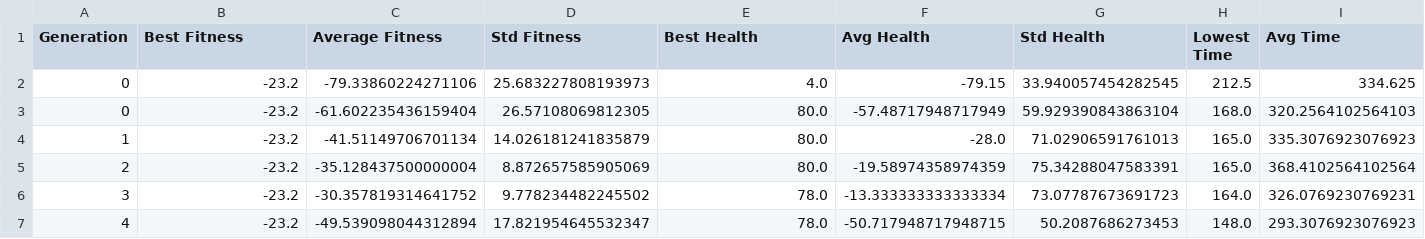
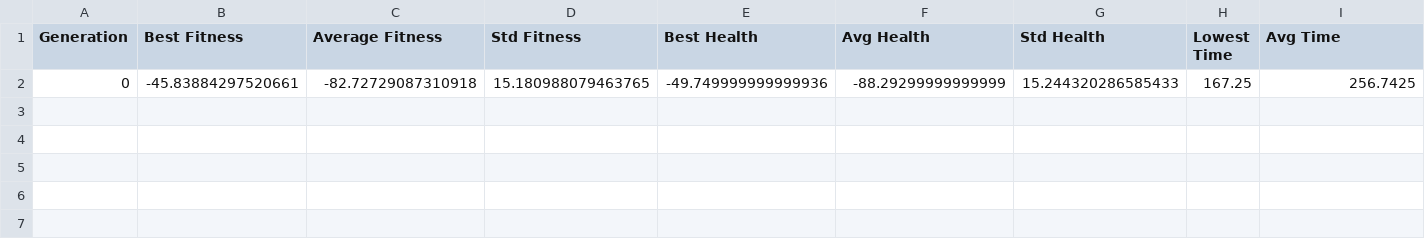
Before and after one commit to mickroumen/evoman_framework_2, a CSV file: Results/experiment/results.csv, drawn as a sheet; only a part is shown; removed rows and columns are numbered as before the commit, all else as after; rows hold the shown columns only; the diff names each change by its address in the sheet, - before the commit and + after, or states it on an @@ line.

```diff
--- a/Results/experiment/results.csv
+++ b/Results/experiment/results.csv
-row 2: 0 | -23.2 | -79.33860224271106 | 25.683227808193973 | 4.0 | -79.15 | 33.940057454282545 | 212.5 | 334.625
-row 3: 0 | -23.2 | -61.602235436159404 | 26.57108069812305 | 80.0 | -57.48717948717949 | 59.929390843863104 | 168.0 | 320.2564102564103
-row 4: 1 | -23.2 | -41.51149706701134 | 14.026181241835879 | 80.0 | -28.0 | 71.02906591761013 | 165.0 | 335.3076923076923
-row 5: 2 | -23.2 | -35.128437500000004 | 8.872657585905069 | 80.0 | -19.58974358974359 | 75.34288047583391 | 165.0 | 368.4102564102564
-row 6: 3 | -23.2 | -30.357819314641752 | 9.778234482245502 | 78.0 | -13.333333333333334 | 73.07787673691723 | 164.0 | 326.0769230769231
-row 7: 4 | -23.2 | -49.539098044312894 | 17.821954645532347 | 78.0 | -50.717948717948715 | 50.2087686273453 | 148.0 | 293.3076923076923
+row 2: 0 | -45.83884297520661 | -82.72729087310918 | 15.180988079463765 | -49.749999999999936 | -88.29299999999999 | 15.244320286585433 | 167.25 | 256.7425
```
Also changed, not shown: 4 other files.
